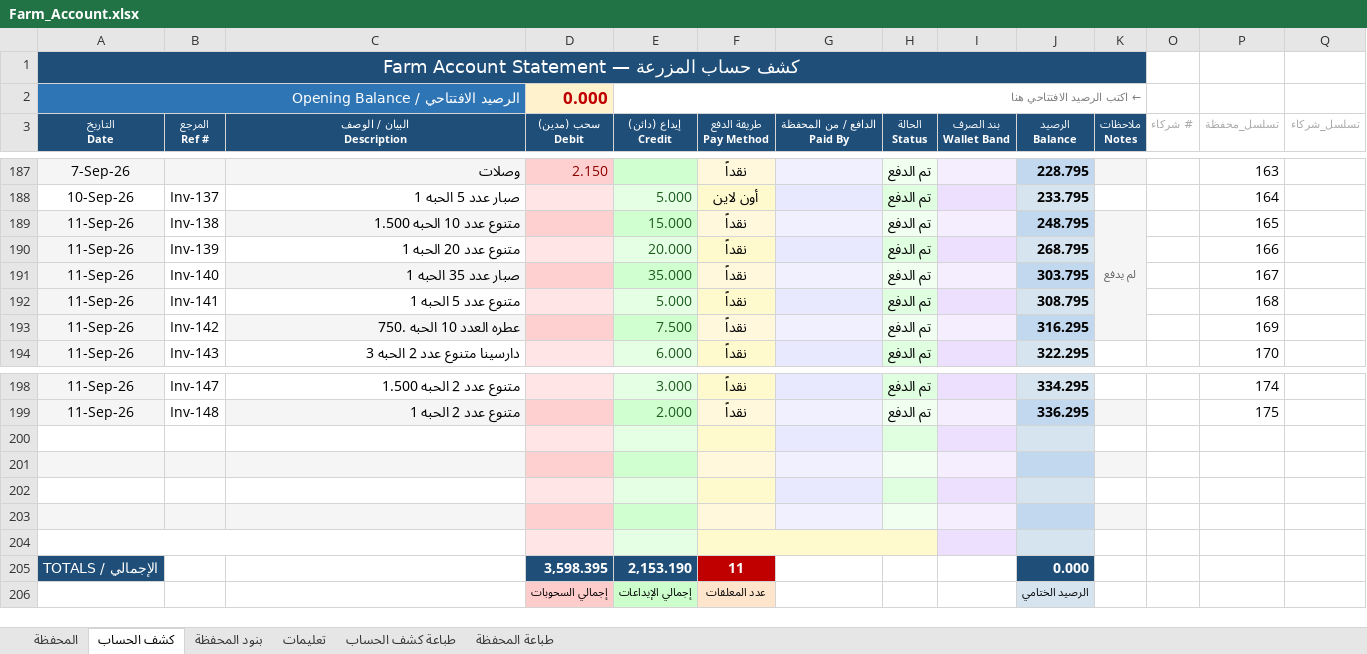
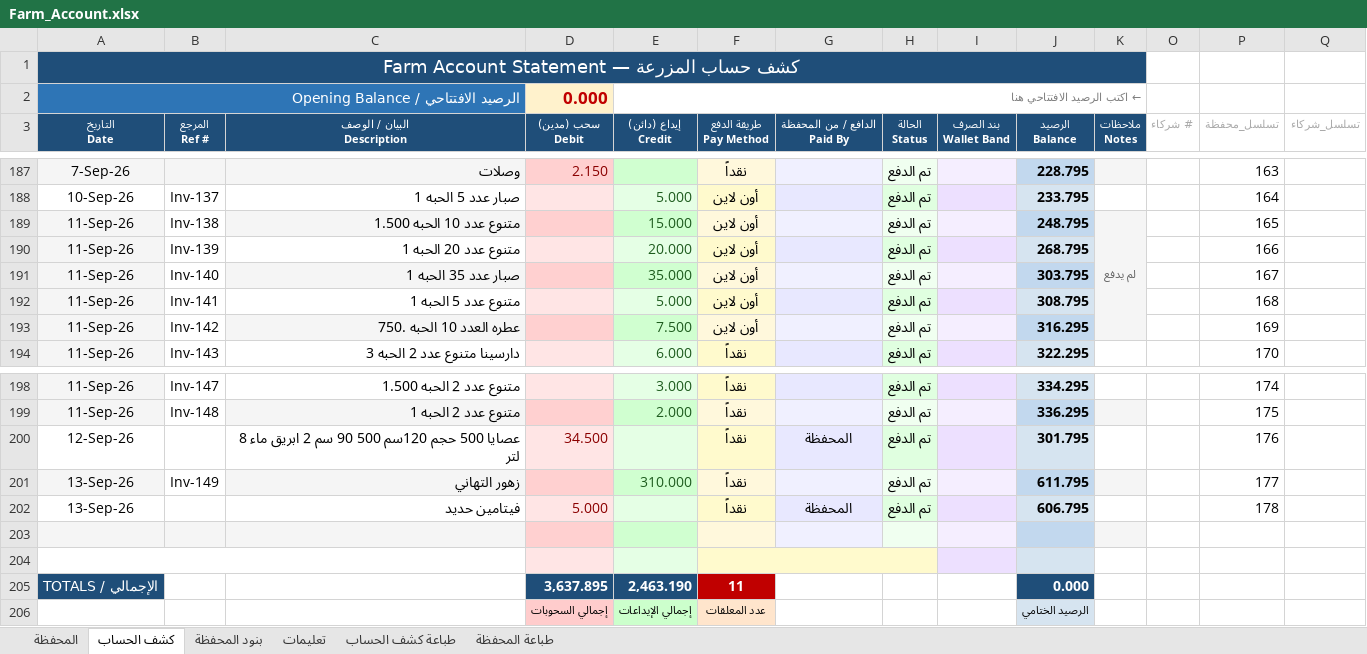
Before and after one commit to hadi907/ftm8-monitor, an Excel workbook: Farm_Account.xlsx, sheet كشف الحساب, drawn as a sheet; only a part is shown, gaps mark what is left out; values as stored, in another font and other column widths than the file's, no borders; conditional formats not drawn; removed rows and columns are numbered as before the commit, all else as after; the diff names each change by its address in the sheet, - before the commit and + after, or states it on an @@ line.

Commit message:
Add files via upload

```diff
--- a/Farm_Account.xlsx (sheet كشف الحساب)
+++ b/Farm_Account.xlsx (sheet كشف الحساب)
-F189:F193 (طريقة الدفع Pay Method): نقداً
+F189:F193 (طريقة الدفع Pay Method): أون لاين
+row 200: 12-Sep-26 |  | عصايا 500 حجم 120سم 500 90 سم 2 ابريق ماء 8 لتر | 34.500 |  | نقداً | المحفظة | تم الدفع |  | 301.795 |  |  | 176
+row 201: 13-Sep-26 | Inv-149 | زهور التهاني |  | 310.000 | نقداً |  | تم الدفع |  | 611.795 |  |  | 177
+row 202: 13-Sep-26 |  | فيتامين حديد | 5.000 |  | نقداً | المحفظة | تم الدفع |  | 606.795 |  |  | 178
-A203:C203 fill: none
+A203:C203 fill: #F5F5F5
-K203 fill: none
+K203 fill: #F5F5F5
-A204:C204 fill: #F5F5F5
+A204:C204 fill: none
+A204:C204 merged
+F204:H204 merged
-G204 fill: #F0F0FF
+G204 fill: none
-H204 fill: #F0FFF0
+H204 fill: none
-K204 fill: #F5F5F5
+K204 fill: none
-row 202: (empty)
-row 203: (empty)
-row 204: (empty)
-D205 (سحب (مدين) Debit): 3,598.395
+D205 (سحب (مدين) Debit): 3,637.895
-E205 (إيداع (دائن) Credit): 2,153.190
+E205 (إيداع (دائن) Credit): 2,463.190
```
Also changed, not shown: sheet المحفظة, formulas that keep their value.
